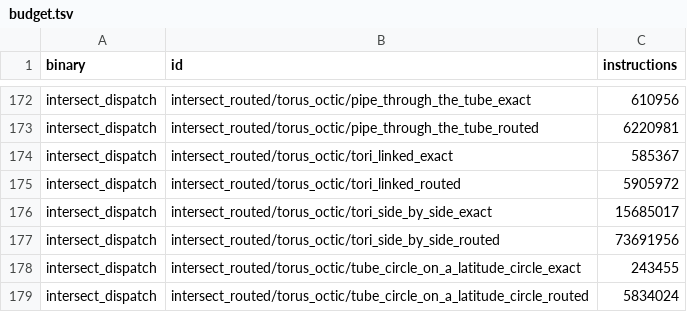
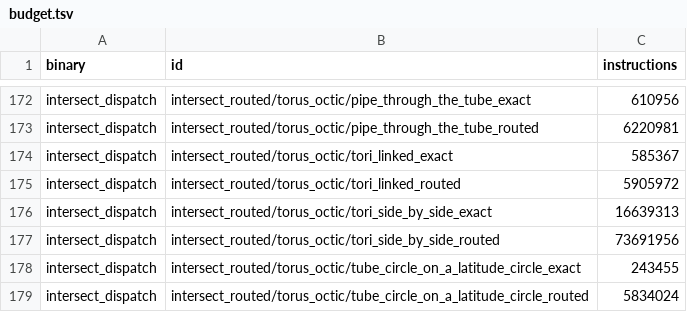
Before and after one commit to geomcore/geomcore, a TSV file: benches/budget.tsv, drawn as a sheet; only a part is shown, gaps mark what is left out.

```diff
--- a/benches/budget.tsv
+++ b/benches/budget.tsv
@@ -175,3 +175,3 @@ intersect_dispatch	intersect_routed/torus_octic/tori_linked_exact	585367
 intersect_dispatch	intersect_routed/torus_octic/tori_linked_routed	5905972
-intersect_dispatch	intersect_routed/torus_octic/tori_side_by_side_exact	15685017
+intersect_dispatch	intersect_routed/torus_octic/tori_side_by_side_exact	16639313
 intersect_dispatch	intersect_routed/torus_octic/tori_side_by_side_routed	73691956
```
